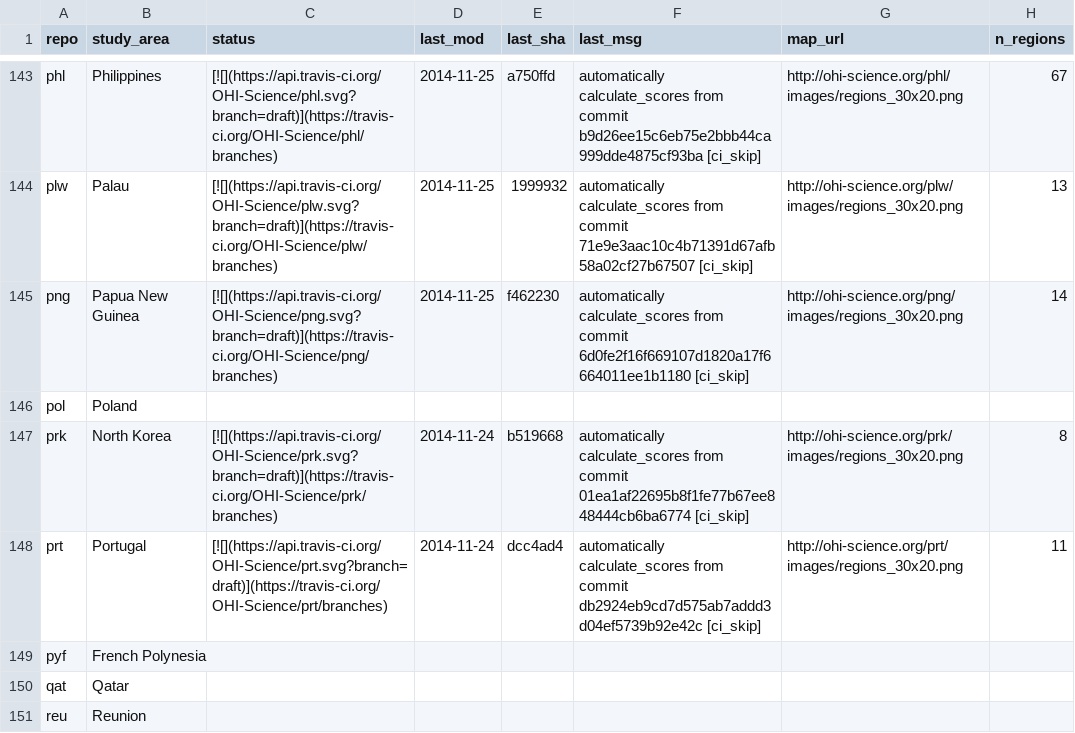
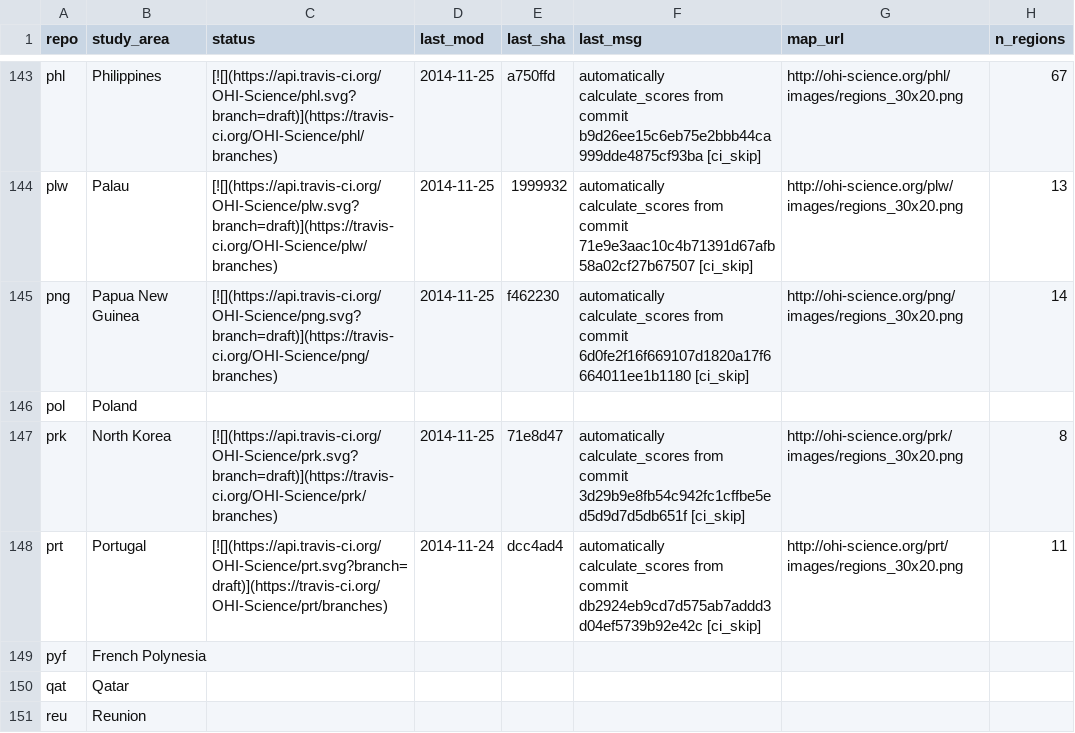
Before and after one commit to OHI-Science/subcountry, a CSV file: _data/status.csv, drawn as a sheet; only a part is shown, gaps mark what is left out.

Commit message:
updated status from prk commit 71e8d47

```diff
--- a/_data/status.csv
+++ b/_data/status.csv
@@ -146,3 +146,3 @@
 "pol","Poland","","","","","",
-"prk","North Korea","[![](https://api.travis-ci.org/OHI-Science/prk.svg?branch=draft)](https://travis-ci.org/OHI-Science/prk/branches)","2014-11-24","b519668","automatically calculate_scores from commit 01ea1af22695b8f1fe77b67ee848444cb6ba6774 [ci_skip]","http://ohi-science.org/prk/images/regions_30x20.png",8
+"prk","North Korea","[![](https://api.travis-ci.org/OHI-Science/prk.svg?branch=draft)](https://travis-ci.org/OHI-Science/prk/branches)","2014-11-25","71e8d47","automatically calculate_scores from commit 3d29b9e8fb54c942fc1cffbe5ed5d9d7d5db651f [ci_skip]","http://ohi-science.org/prk/images/regions_30x20.png",8
 "prt","Portugal","[![](https://api.travis-ci.org/OHI-Science/prt.svg?branch=draft)](https://travis-ci.org/OHI-Science/prt/branches)","2014-11-24","dcc4ad4","automatically calculate_scores from commit db2924eb9cd7d575ab7addd3d04ef5739b92e42c [ci_skip]","http://ohi-science.org/prt/images/regions_30x20.png",11
```
